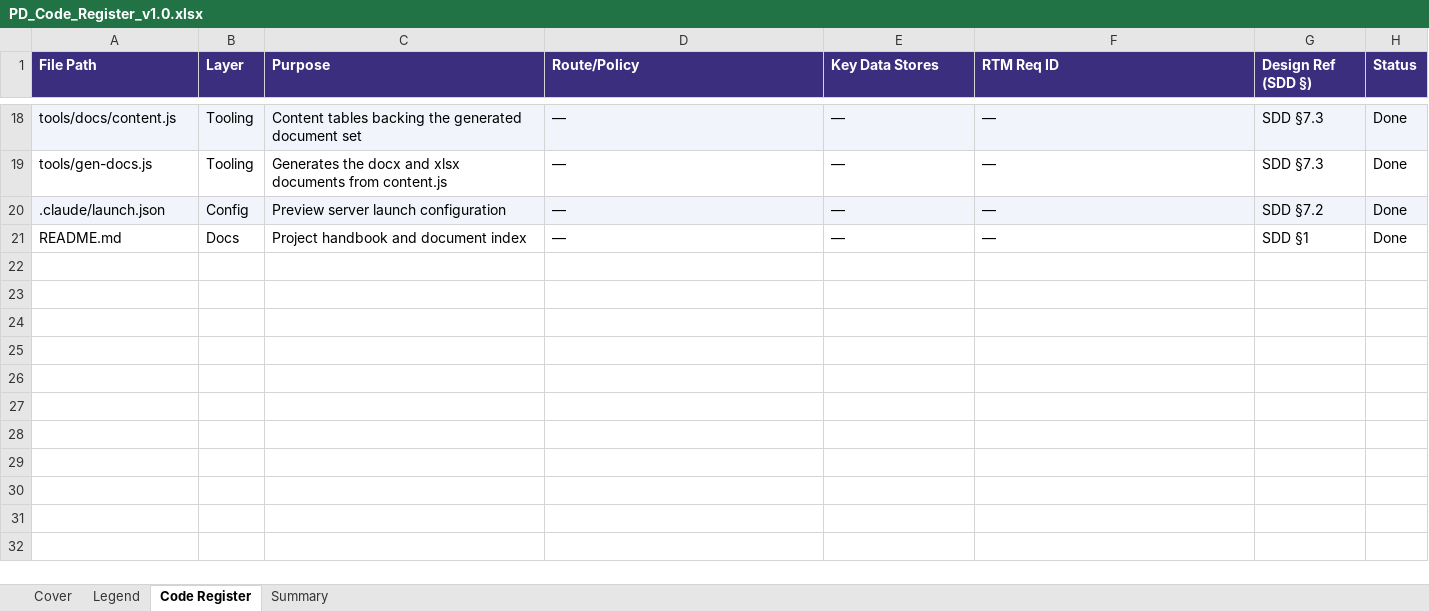
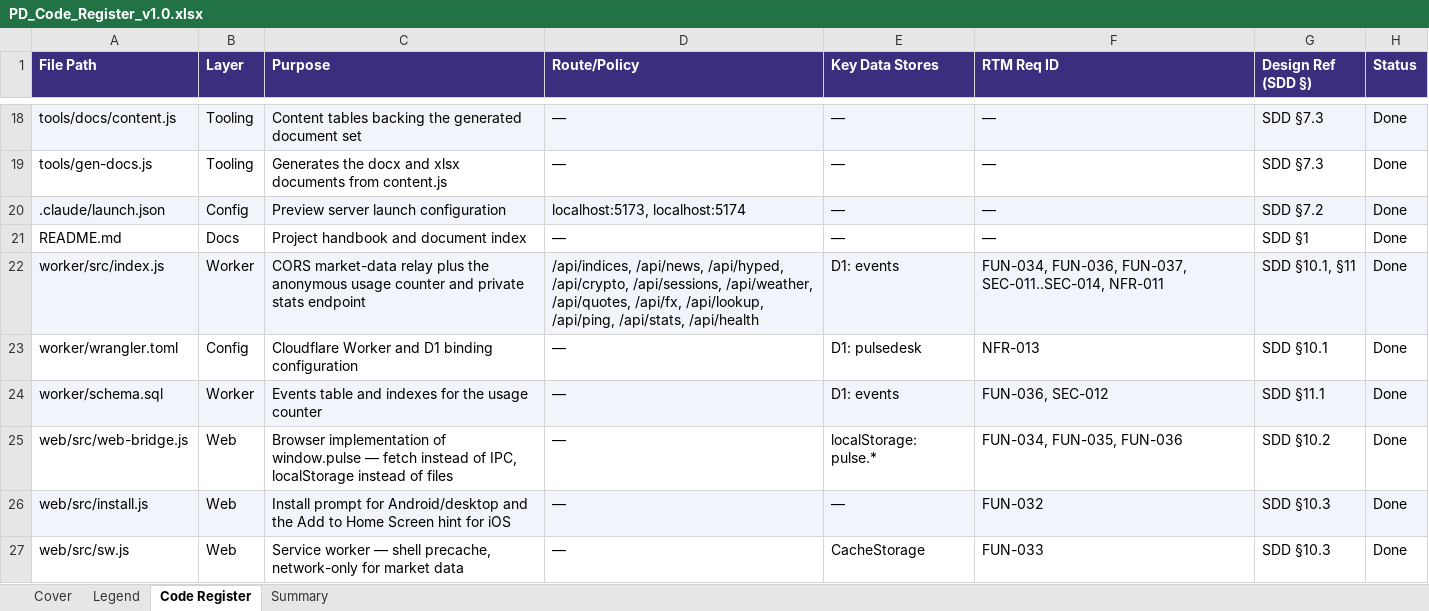
Before and after one commit to dheeravtandon/pulsedesk, an Excel workbook: docs/PD_Code_Register_v1.0.xlsx, sheet Code Register, drawn as a sheet; only a part is shown, gaps mark what is left out; values as stored, in another font and other column widths than the file's, no borders; the diff covers the shown part only; the diff names each change by its address in the sheet, - before the commit and + after, or states it on an @@ line.

```diff
--- a/docs/PD_Code_Register_v1.0.xlsx (sheet Code Register)
+++ b/docs/PD_Code_Register_v1.0.xlsx (sheet Code Register)
-D20 (Route/Policy): —
+D20 (Route/Policy): localhost:5173, localhost:5174
+row 22: worker/src/index.js | Worker | CORS market-data relay plus the anonymous usage counter and private stats endpoint | /api/indices, /api/news, /api/hyped, /api/crypto, /api/sessions, /api/weather, /api/quotes, /api/fx, /api/lookup, /api/ping, /api/stats, /api/health | D1: events | FUN-034, FUN-036, FUN-037, SEC-011..SEC-014, NFR-011 | SDD §10.1, §11 | Done
+row 23: worker/wrangler.toml | Config | Cloudflare Worker and D1 binding configuration | — | D1: pulsedesk | NFR-013 | SDD §10.1 | Done
+row 24: worker/schema.sql | Worker | Events table and indexes for the usage counter | — | D1: events | FUN-036, SEC-012 | SDD §11.1 | Done
+row 25: web/src/web-bridge.js | Web | Browser implementation of window.pulse — fetch instead of IPC, localStorage instead of files | — | localStorage: pulse.* | FUN-034, FUN-035, FUN-036 | SDD §10.2 | Done
+row 26: web/src/install.js | Web | Install prompt for Android/desktop and the Add to Home Screen hint for iOS | — | — | FUN-032 | SDD §10.3 | Done
+row 27: web/src/sw.js | Web | Service worker — shell precache, network-only for market data | — | CacheStorage | FUN-033 | SDD §10.3 | Done
```
Also changed, not shown: 8 added rows elsewhere in this sheet, docs/PD_DPDP_Compliance_Tracker_v1.0.xlsx, docs/PD_Project_Timeline_v1.0.xlsx, 8 other files.
